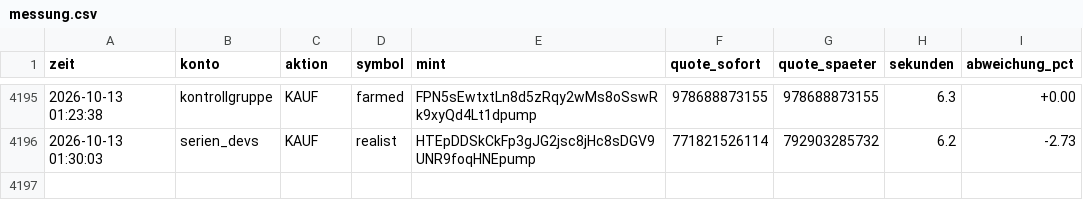
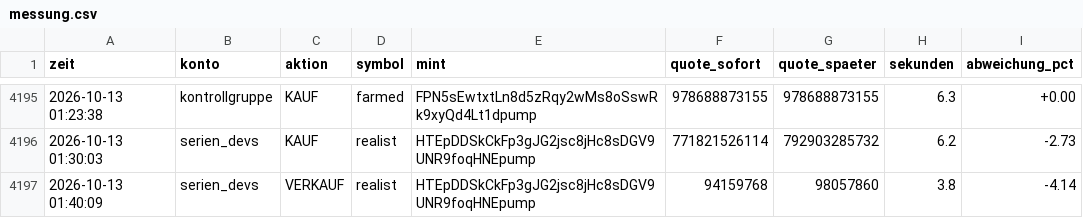
Before and after one commit to Jubosaurus/solana-meme-paperbot, a CSV file: messung.csv, drawn as a sheet; only a part is shown, gaps mark what is left out; the diff names each change by its address in the sheet, - before the commit and + after, or states it on an @@ line.

```diff
--- a/messung.csv
+++ b/messung.csv
+row 4197: 2026-10-13 01:40:09 | serien_devs | VERKAUF | realist | HTEpDDSkCkFp3gJG2jsc8jHc8sDGV9UNR9foqHNEpump | 94159768 | 98057860 | 3.8 | -4.14
```
Also changed, not shown: abgelehnt/2026-10-13.csv, flugschreiber/2026-10-13.csv, 14 other files.
